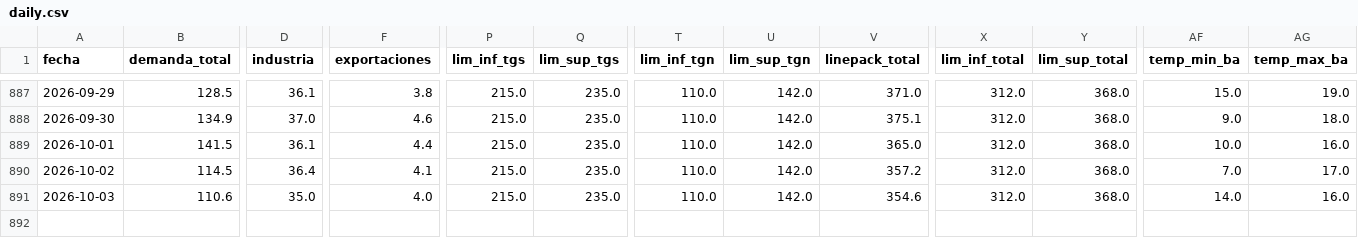
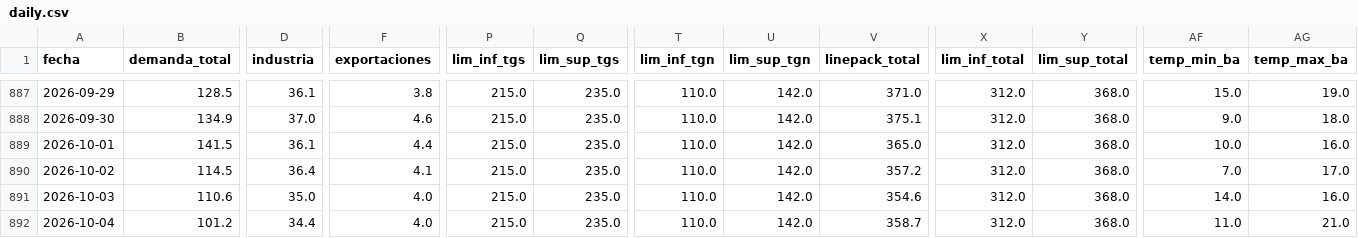
Before and after one commit to mpodeley/estado-red-gas, a CSV file: public/data/daily.csv, drawn as a sheet; only a part is shown, gaps mark what is left out; rows hold the shown columns only; the diff names each change by its address in the sheet, - before the commit and + after, or states it on an @@ line.

```diff
--- a/public/data/daily.csv
+++ b/public/data/daily.csv
+row 892: 2026-10-04 | 101.2 | 34.4 | 4.0 | 215.0 | 235.0 | 110.0 | 142.0 | 358.7 | 312.0 | 368.0 | 11.0 | 21.0
```
Also changed, not shown: public/data/carga_datos.csv, public/data/enargas.csv, 29 other files.
